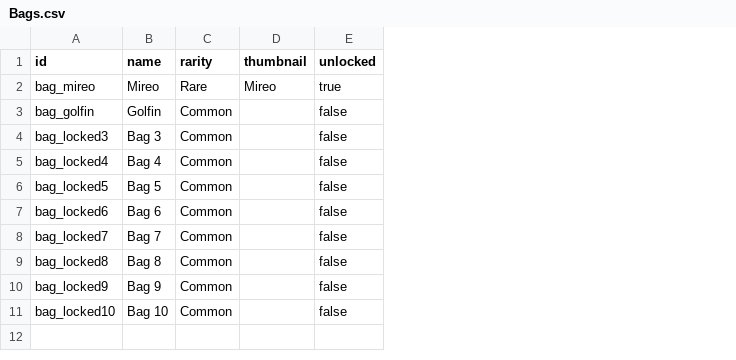
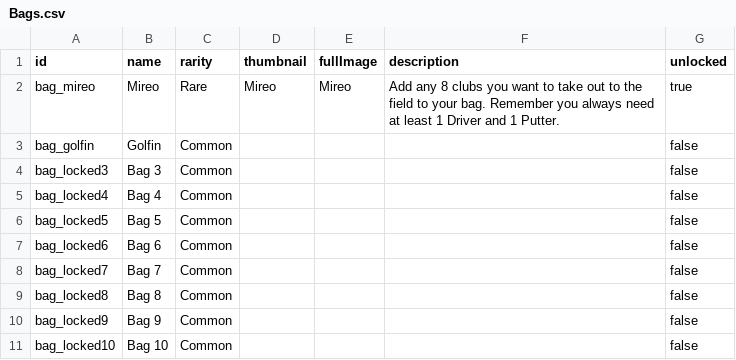
Before and after one commit to cesarguarinoni/Golfin-Redux, a CSV file: Assets/Data/Bags.csv, drawn as a sheet; the diff names each change by its address in the sheet, - before the commit and + after, or states it on an @@ line.

```diff
--- a/Assets/Data/Bags.csv
+++ b/Assets/Data/Bags.csv
+column E (fullImage), row 2: Mireo
+column F (description), row 2: Add any 8 clubs you want to take out to the field to your bag. Remember you always need at least 1 Driver and 1 Putter.
```
Also changed, not shown: Assets/Localization/LocalizationText.csv, 44 other files.
